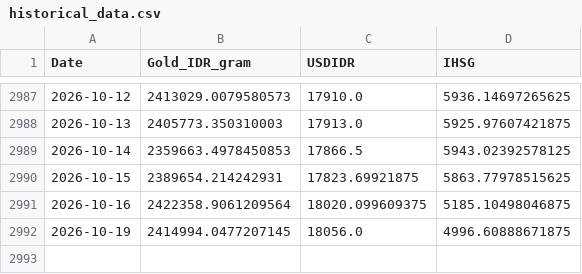
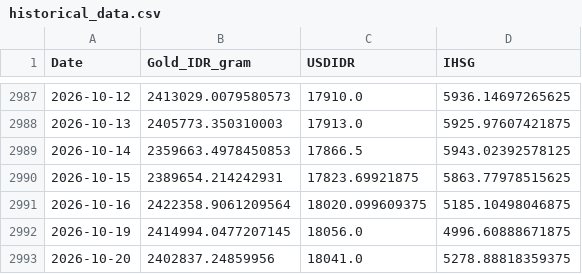
Before and after one commit to shabiharf/goldpriceforecasting-DeepLearning, a CSV file: data/historical_data.csv, drawn as a sheet; only a part is shown, gaps mark what is left out.

```diff
--- a/data/historical_data.csv
+++ b/data/historical_data.csv
@@ -2992 +2992,2 @@ Date,Gold_IDR_gram,USDIDR,IHSG
 2026-10-19,2414994.0477207145,18056.0,4996.60888671875
+2026-10-20,2402837.24859956,18041.0,5278.88818359375
```
